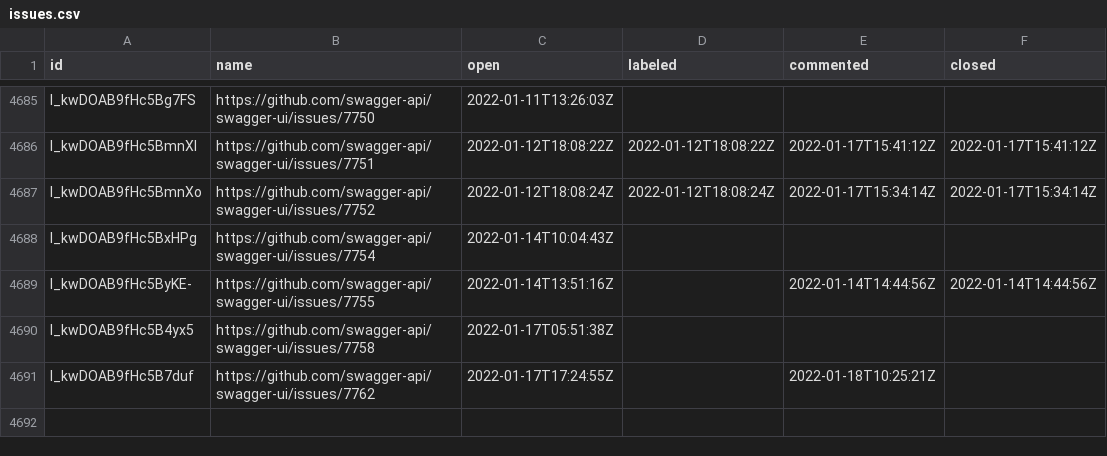
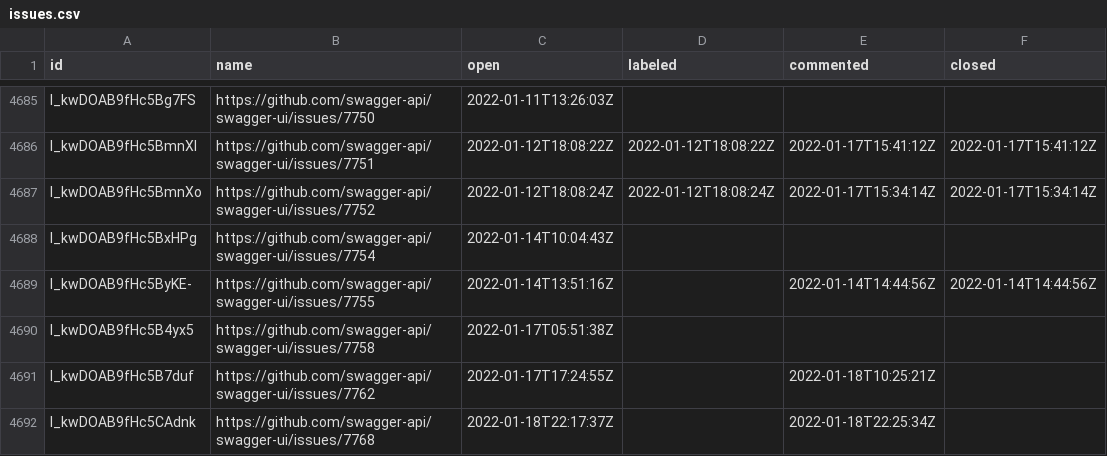
Before and after one commit to SmartBear/swagger-oselvar-metrics, a CSV file: data/swagger-api/swagger-ui/issues.csv, drawn as a sheet; only a part is shown, gaps mark what is left out.

```diff
--- a/data/swagger-api/swagger-ui/issues.csv
+++ b/data/swagger-api/swagger-ui/issues.csv
@@ -4691 +4691,2 @@ I_kwDOAB9fHc5B4yx5,https://github.com/swagger-api/swagger-ui/issues/7758,2022-01
 I_kwDOAB9fHc5B7duf,https://github.com/swagger-api/swagger-ui/issues/7762,2022-01-17T17:24:55Z,,2022-01-18T10:25:21Z,
+I_kwDOAB9fHc5CAdnk,https://github.com/swagger-api/swagger-ui/issues/7768,2022-01-18T22:17:37Z,,2022-01-18T22:25:34Z,
```
